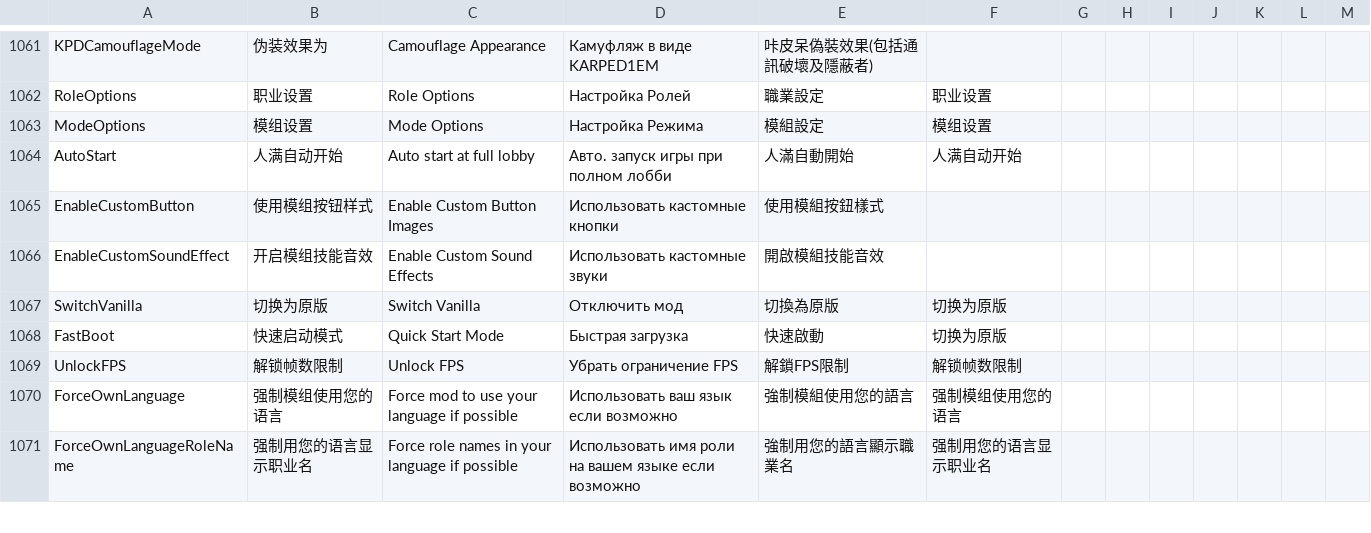
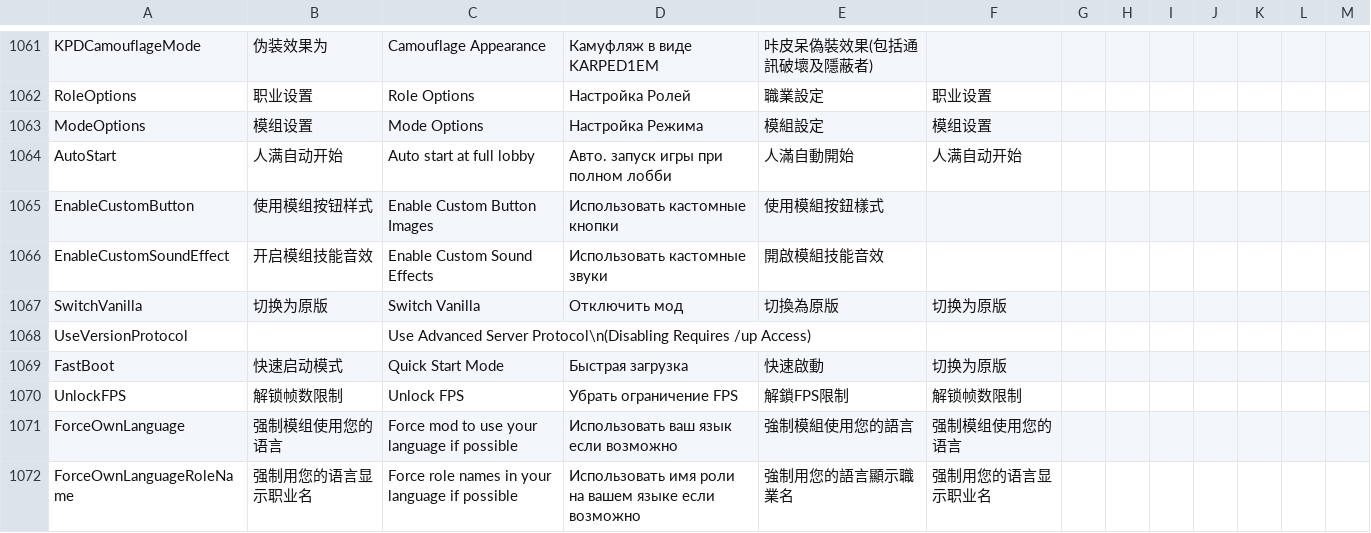
Before and after one commit to Gurge44/EndlessHostRoles, a CSV file: Resources/String.csv, drawn as a sheet; only a part is shown, gaps mark what is left out; the diff names each change by its address in the sheet, - before the commit and + after, or states it on an @@ line.

```diff
--- a/Resources/String.csv
+++ b/Resources/String.csv
+row 1068: UseVersionProtocol |  | Use Advanced Server Protocol\n(Disabling Requires /up Access)
```
Also changed, not shown: 6 other files.
